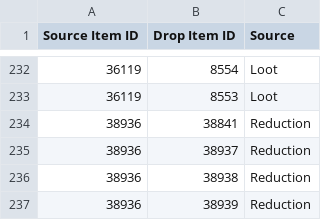
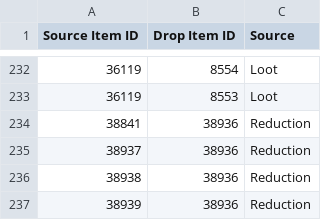
Before and after one commit to Critical-Impact/LuminaSupplemental, a CSV file: src/LuminaSupplemental.SpaghettiGenerator/ManualData/Items.csv, drawn as a sheet; only a part is shown, gaps mark what is left out.

Commit message:
Flip items

```diff
--- a/src/LuminaSupplemental.SpaghettiGenerator/ManualData/Items.csv
+++ b/src/LuminaSupplemental.SpaghettiGenerator/ManualData/Items.csv
@@ -233,5 +233,5 @@ Source Item ID,Drop Item ID,Source
 36119,8553,Loot
-38936,38841,Reduction
-38936,38937,Reduction
-38936,38938,Reduction
-38936,38939,Reduction
+38841,38936,Reduction
+38937,38936,Reduction
+38938,38936,Reduction
+38939,38936,Reduction
```
Also changed, not shown: src/LuminaSupplemental.Excel/Generated/ItemSupplement.csv.
